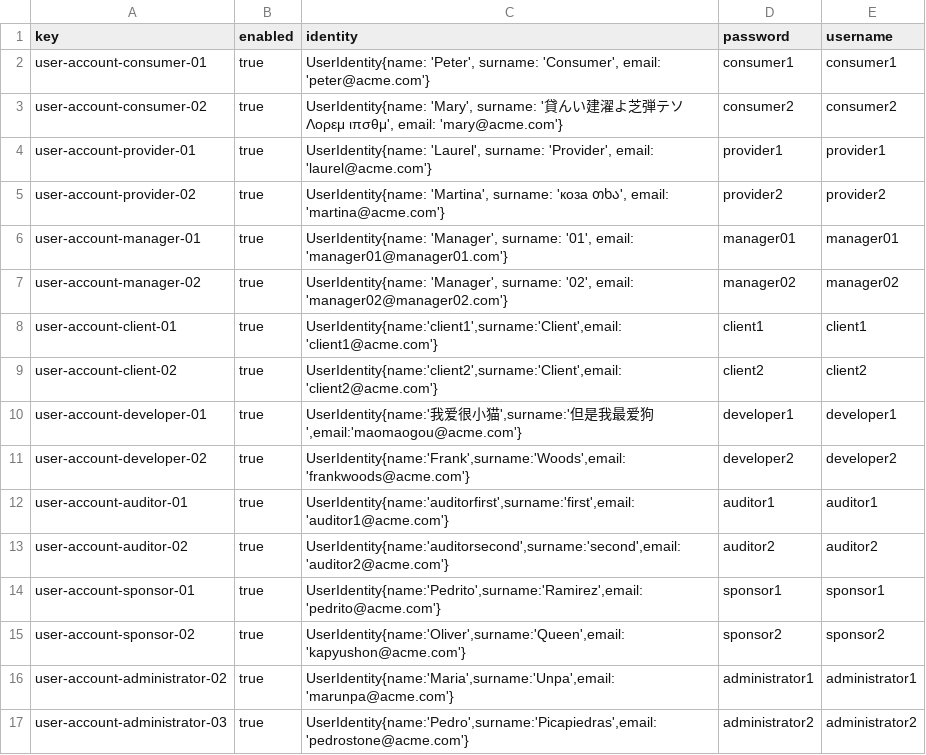
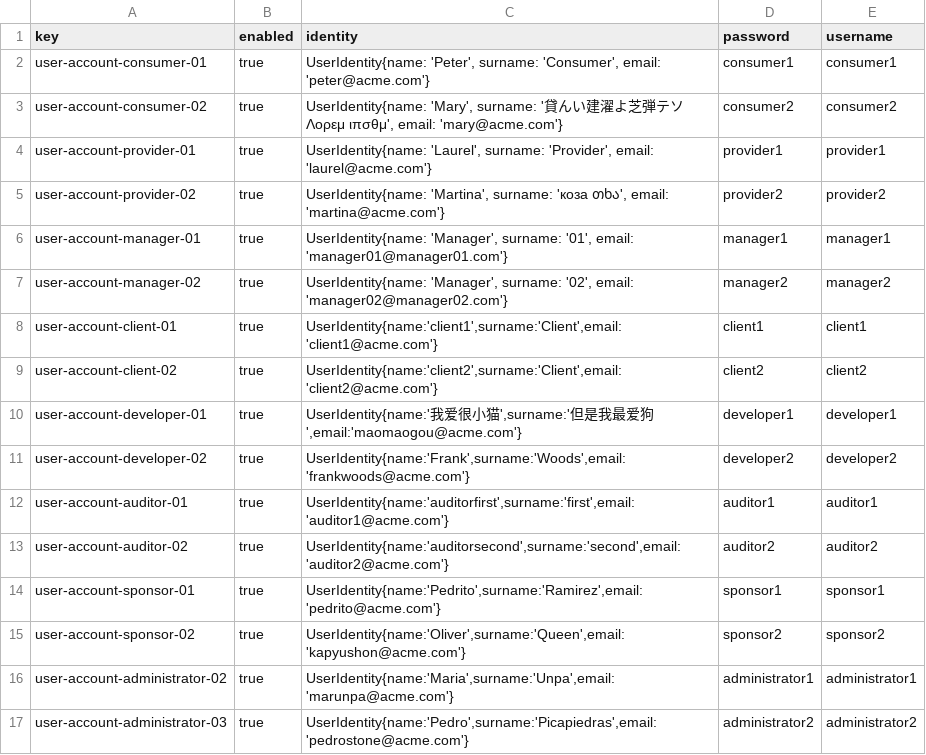
Before and after one commit to DP2-c1-028/Acme-SF-D01, a CSV file: src/main/webapp/WEB-INF/resources/sample-data/user-account.csv, drawn as a sheet.

Commit message:
become manager

```diff
--- a/src/main/webapp/WEB-INF/resources/sample-data/user-account.csv
+++ b/src/main/webapp/WEB-INF/resources/sample-data/user-account.csv
@@ -5,4 +5,4 @@ user-account-provider-01,true,"UserIdentity{name: 'Laurel', surname: 'Provider',
 user-account-provider-02,true,"UserIdentity{name: 'Martina', surname: 'коза თხა', email: 'martina@acme.com'}",provider2,provider2
-user-account-manager-01,true,"UserIdentity{name: 'Manager', surname: '01', email: 'manager01@manager01.com'}",manager01,manager01
-user-account-manager-02,true,"UserIdentity{name: 'Manager', surname: '02', email: 'manager02@manager02.com'}",manager02,manager02
+user-account-manager-01,true,"UserIdentity{name: 'Manager', surname: '01', email: 'manager01@manager01.com'}",manager1,manager1
+user-account-manager-02,true,"UserIdentity{name: 'Manager', surname: '02', email: 'manager02@manager02.com'}",manager2,manager2
 user-account-client-01,true,"UserIdentity{name:'client1',surname:'Client',email:'client1@acme.com'}",client1,client1
```
Also changed, not shown: 11 other files.
